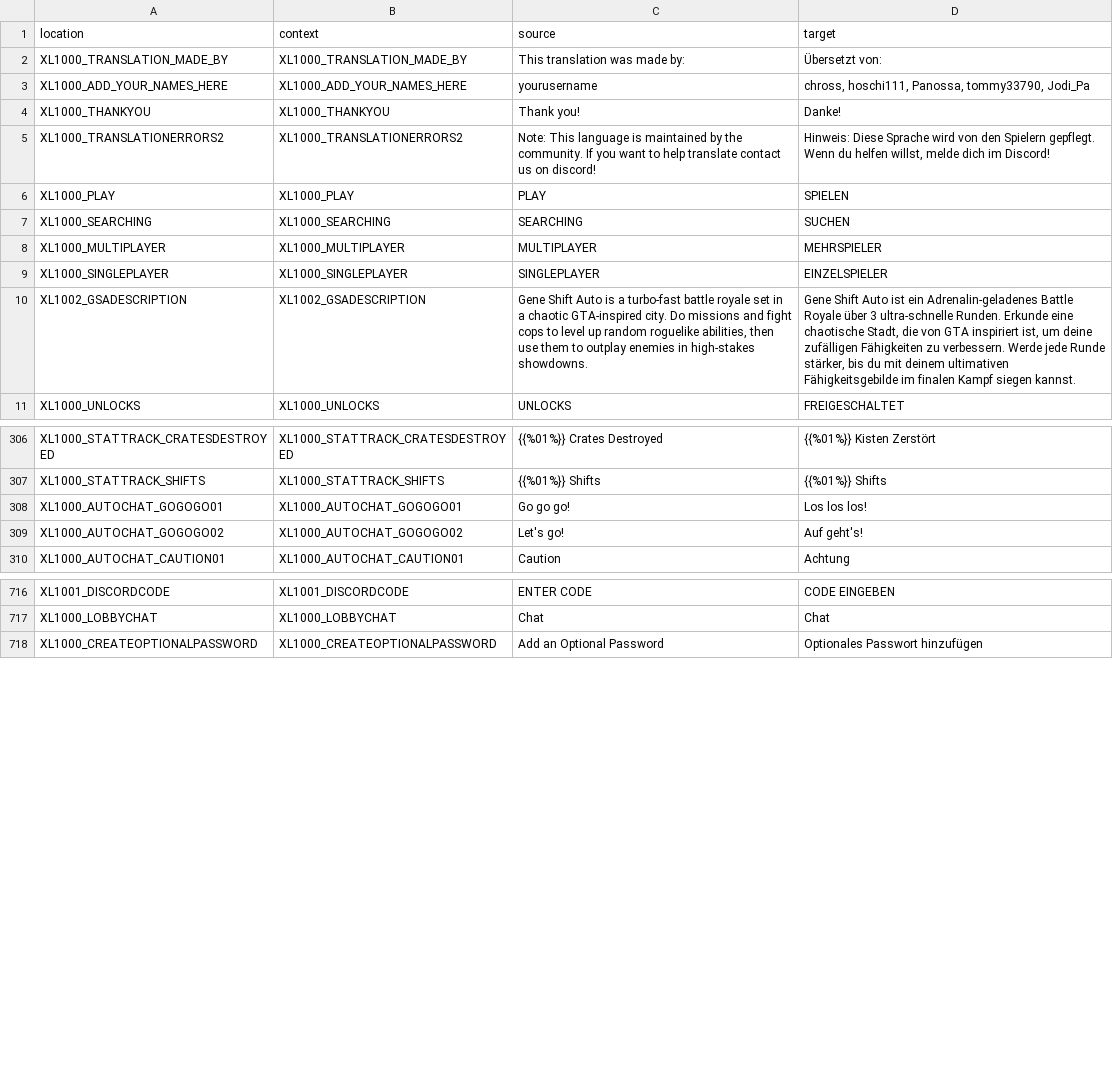
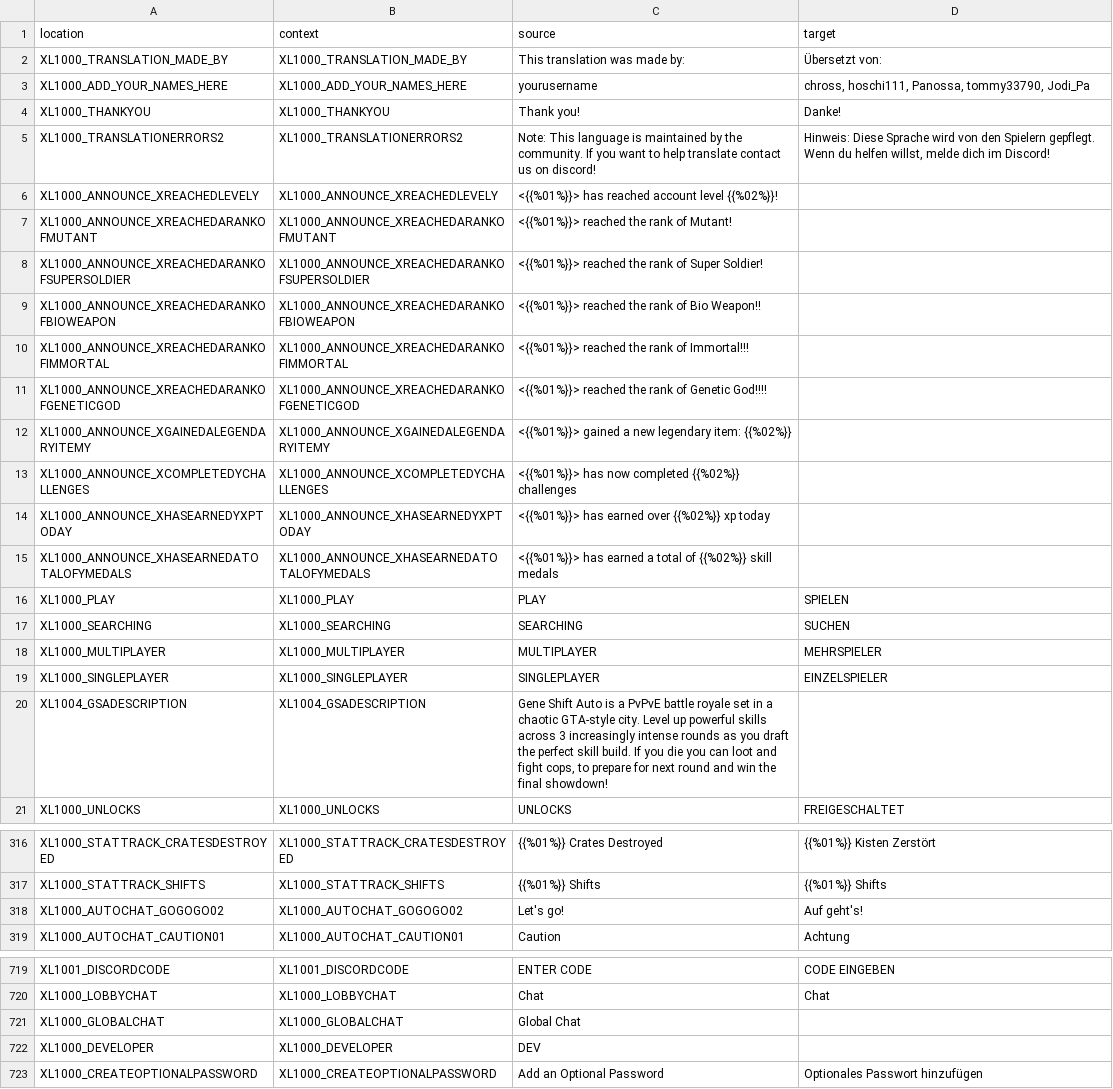
Before and after one commit to bencelot/GeneshiftTranslations, a CSV file: de.csv, drawn as a sheet; only a part is shown, gaps mark what is left out; the diff covers the shown part only.

```diff
--- a/de.csv
+++ b/de.csv
@@ -5,2 +5,12 @@
 "XL1000_TRANSLATIONERRORS2","XL1000_TRANSLATIONERRORS2","Note: This language is maintained by the community. If you want to help translate contact us on discord!","Hinweis: Diese Sprache wird von den Spielern gepflegt. Wenn du helfen willst, melde dich im Discord!"
+"XL1000_ANNOUNCE_XREACHEDLEVELY","XL1000_ANNOUNCE_XREACHEDLEVELY","<{{%01%}}> has reached account level {{%02%}}!",""
+"XL1000_ANNOUNCE_XREACHEDARANKOFMUTANT","XL1000_ANNOUNCE_XREACHEDARANKOFMUTANT","<{{%01%}}> reached the rank of Mutant!",""
+"XL1000_ANNOUNCE_XREACHEDARANKOFSUPERSOLDIER","XL1000_ANNOUNCE_XREACHEDARANKOFSUPERSOLDIER","<{{%01%}}> reached the rank of Super Soldier!",""
+"XL1000_ANNOUNCE_XREACHEDARANKOFBIOWEAPON","XL1000_ANNOUNCE_XREACHEDARANKOFBIOWEAPON","<{{%01%}}> reached the rank of Bio Weapon!!",""
+"XL1000_ANNOUNCE_XREACHEDARANKOFIMMORTAL","XL1000_ANNOUNCE_XREACHEDARANKOFIMMORTAL","<{{%01%}}> reached the rank of Immortal!!!",""
+"XL1000_ANNOUNCE_XREACHEDARANKOFGENETICGOD","XL1000_ANNOUNCE_XREACHEDARANKOFGENETICGOD","<{{%01%}}> reached the rank of Genetic God!!!!",""
+"XL1000_ANNOUNCE_XGAINEDALEGENDARYITEMY","XL1000_ANNOUNCE_XGAINEDALEGENDARYITEMY","<{{%01%}}> gained a new legendary item: {{%02%}}",""
+"XL1000_ANNOUNCE_XCOMPLETEDYCHALLENGES","XL1000_ANNOUNCE_XCOMPLETEDYCHALLENGES","<{{%01%}}> has now completed {{%02%}} challenges",""
+"XL1000_ANNOUNCE_XHASEARNEDYXPTODAY","XL1000_ANNOUNCE_XHASEARNEDYXPTODAY","<{{%01%}}> has earned over {{%02%}} xp today",""
+"XL1000_ANNOUNCE_XHASEARNEDATOTALOFYMEDALS","XL1000_ANNOUNCE_XHASEARNEDATOTALOFYMEDALS","<{{%01%}}> has earned a total of {{%02%}} skill medals",""
 "XL1000_PLAY","XL1000_PLAY","PLAY","SPIELEN"
@@ -9,3 +19,3 @@
 "XL1000_SINGLEPLAYER","XL1000_SINGLEPLAYER","SINGLEPLAYER","EINZELSPIELER"
-"XL1002_GSADESCRIPTION","XL1002_GSADESCRIPTION","Gene Shift Auto is a turbo-fast battle royale set in a chaotic GTA-inspired city. Do missions and fight cops to level up random roguelike abilities, then use them to outplay enemies in high-stakes showdowns.","Gene Shift Auto ist ein Adrenalin-geladenes Battle Royale über 3 ultra-schnelle Runden. Erkunde eine chaotische Stadt, die von GTA inspiriert ist, um deine zufälligen Fähigkeiten zu verbessern. Werde jede Runde stärker, bis du mit deinem ultimativen Fähigkeitsgebilde im finalen Kampf siegen kannst."
+"XL1004_GSADESCRIPTION","XL1004_GSADESCRIPTION","Gene Shift Auto is a PvPvE battle royale set in a chaotic GTA-style city. Level up powerful skills across 3 increasingly intense rounds as you draft the perfect skill build. If you die you can loot and fight cops, to prepare for next round and win the final showdown!",""
 "XL1000_UNLOCKS","XL1000_UNLOCKS","UNLOCKS","FREIGESCHALTET"
@@ -307,3 +317,2 @@
 "XL1000_STATTRACK_SHIFTS","XL1000_STATTRACK_SHIFTS","{{%01%}} Shifts","{{%01%}} Shifts"
-"XL1000_AUTOCHAT_GOGOGO01","XL1000_AUTOCHAT_GOGOGO01","Go go go!","Los los los!"
 "XL1000_AUTOCHAT_GOGOGO02","XL1000_AUTOCHAT_GOGOGO02","Let's go!","Auf geht's!"
@@ -717,2 +720,4 @@
 "XL1000_LOBBYCHAT","XL1000_LOBBYCHAT","Chat","Chat"
+"XL1000_GLOBALCHAT","XL1000_GLOBALCHAT","Global Chat",""
+"XL1000_DEVELOPER","XL1000_DEVELOPER","DEV",""
 "XL1000_CREATEOPTIONALPASSWORD","XL1000_CREATEOPTIONALPASSWORD","Add an Optional Password","Optionales Passwort hinzufügen"
```
Also changed, not shown: 6 removed rows and 1 edited cell elsewhere in this file, en.csv, es_AR.csv, 4 other files.
